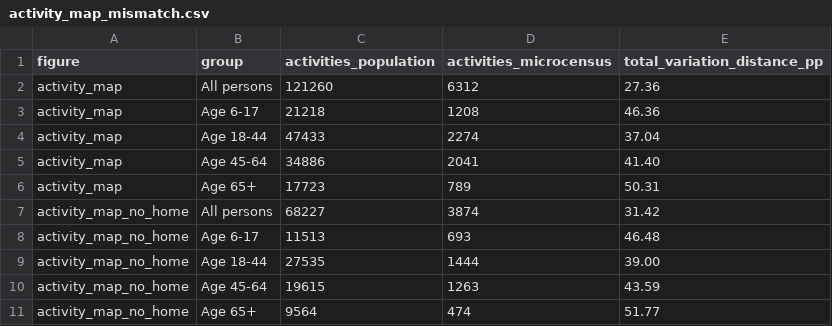
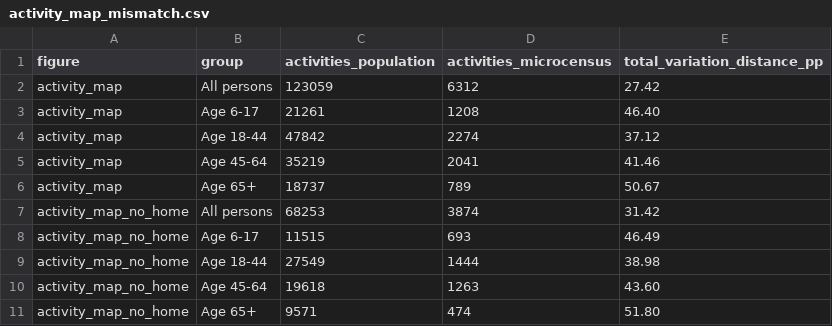
Before and after one commit to Kronjus/abmt-2026-assignment-2, a CSV file: assignment/compare_distributions/output/activity_map_mismatch.csv, drawn as a sheet.

```diff
--- a/assignment/compare_distributions/output/activity_map_mismatch.csv
+++ b/assignment/compare_distributions/output/activity_map_mismatch.csv
@@ -1,11 +1,11 @@
 figure,group,activities_population,activities_microcensus,total_variation_distance_pp
-activity_map,All persons,121260,6312,27.36
-activity_map,Age 6-17,21218,1208,46.36
-activity_map,Age 18-44,47433,2274,37.04
-activity_map,Age 45-64,34886,2041,41.40
-activity_map,Age 65+,17723,789,50.31
-activity_map_no_home,All persons,68227,3874,31.42
-activity_map_no_home,Age 6-17,11513,693,46.48
-activity_map_no_home,Age 18-44,27535,1444,39.00
-activity_map_no_home,Age 45-64,19615,1263,43.59
-activity_map_no_home,Age 65+,9564,474,51.77
+activity_map,All persons,123059,6312,27.42
+activity_map,Age 6-17,21261,1208,46.40
+activity_map,Age 18-44,47842,2274,37.12
+activity_map,Age 45-64,35219,2041,41.46
+activity_map,Age 65+,18737,789,50.67
+activity_map_no_home,All persons,68253,3874,31.42
+activity_map_no_home,Age 6-17,11515,693,46.49
+activity_map_no_home,Age 18-44,27549,1444,38.98
+activity_map_no_home,Age 45-64,19618,1263,43.60
+activity_map_no_home,Age 65+,9571,474,51.80
```
Also changed, not shown: assignment/compare_distributions/output/activity_map.csv, assignment/compare_distributions/output/chains.csv, 9 other files.
